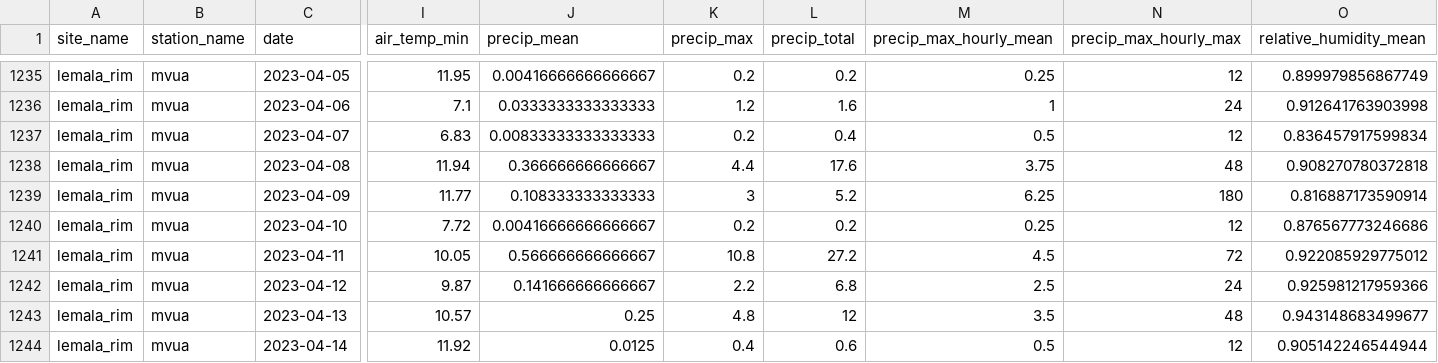
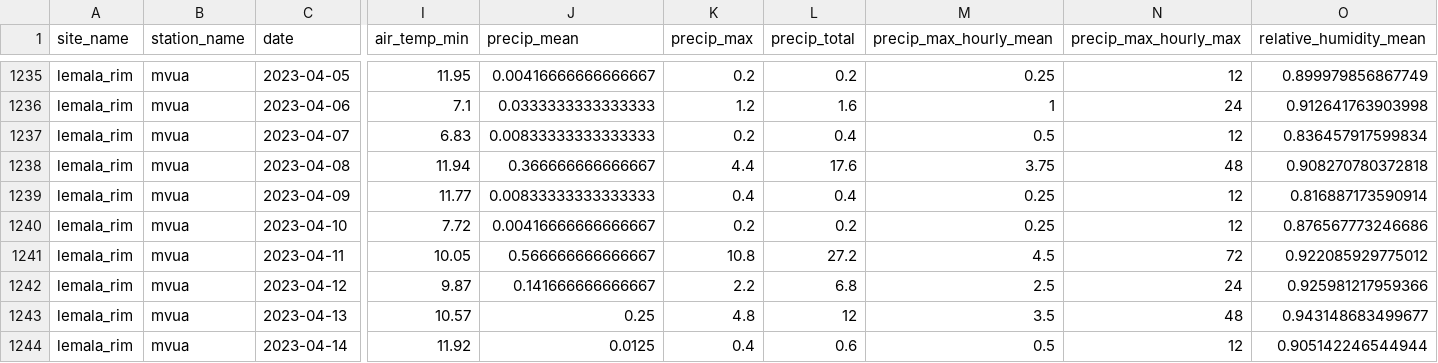
Before and after one commit to hyenaproject/NgoroWeather, a CSV file: data/summary/weatherdata_summary_2023-04-20.csv, drawn as a sheet; only a part is shown, gaps mark what is left out; the diff names each change by its address in the sheet, - before the commit and + after, or states it on an @@ line.

```diff
--- a/data/summary/weatherdata_summary_2023-04-20.csv
+++ b/data/summary/weatherdata_summary_2023-04-20.csv
-J1239 (precip_mean): 0.108333333333333
+J1239 (precip_mean): 0.00833333333333333
-K1239 (precip_max): 3
+K1239 (precip_max): 0.4
-L1239 (precip_total): 5.2
+L1239 (precip_total): 0.4
-M1239 (precip_max_hourly_mean): 6.25
+M1239 (precip_max_hourly_mean): 0.25
-N1239 (precip_max_hourly_max): 180
+N1239 (precip_max_hourly_max): 12
```
Also changed, not shown: 1 other file.
